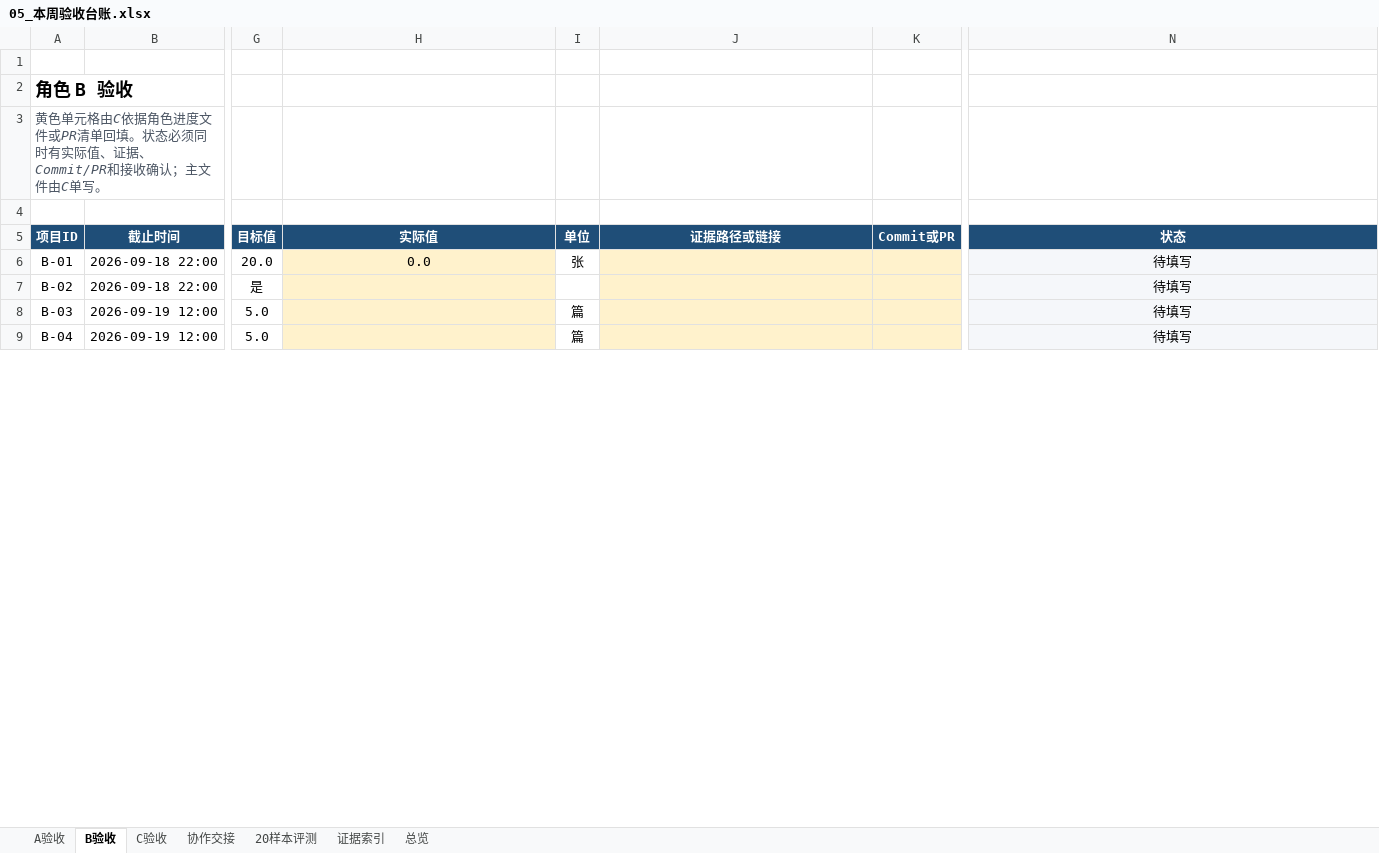
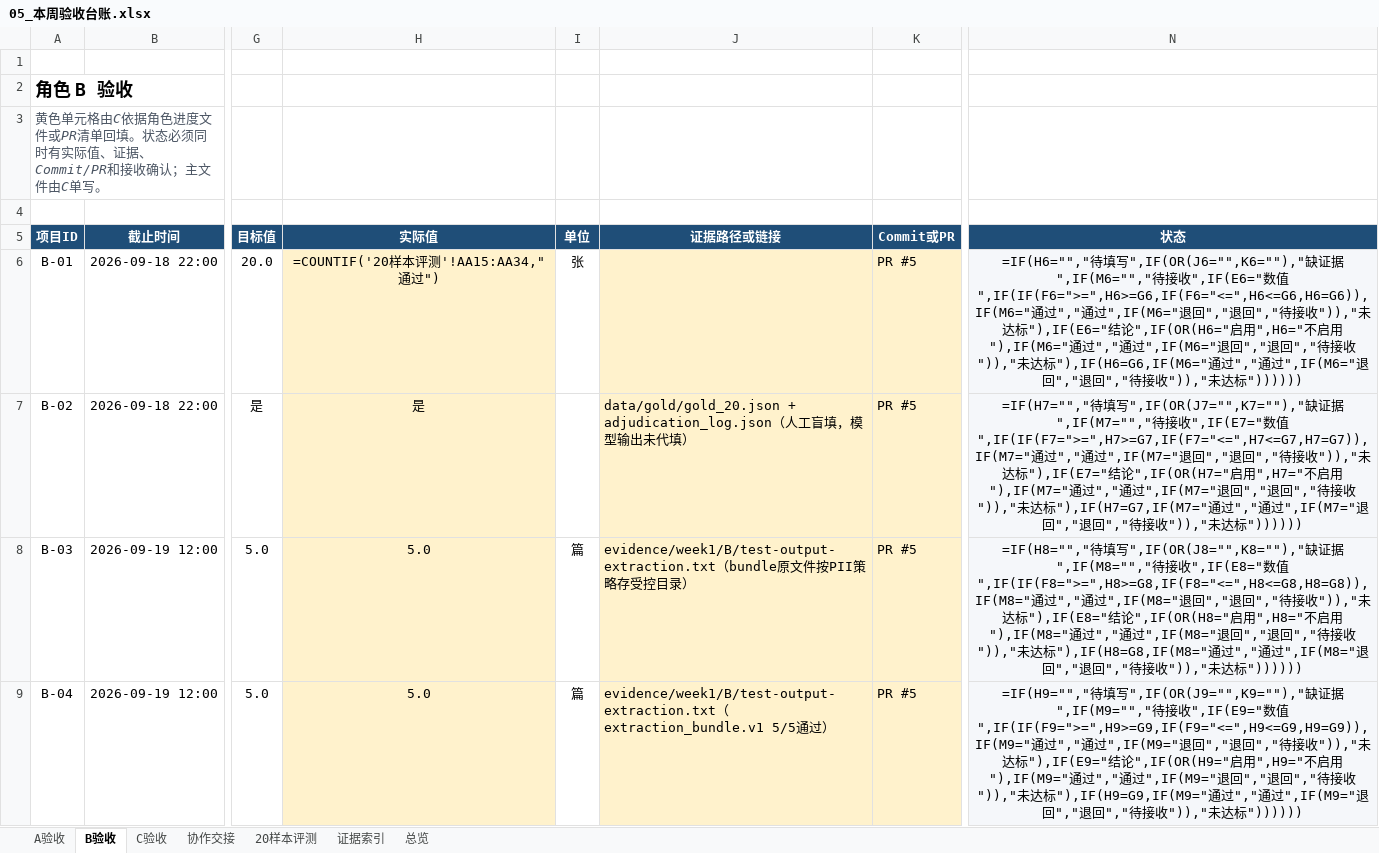
Before and after one commit to Onesummer-D/muc-selection-search, an Excel workbook: docs/week1/05_本周验收台账.xlsx, sheet B验收, drawn as a sheet; only a part is shown, gaps mark what is left out; values as stored, in another font and other column widths than the file's, no borders; formulas without a stored value are shown as written; conditional formats not drawn; the diff covers the shown part only; the diff names each change by its address in the sheet, - before the commit and + after, or states it on an @@ line.

Commit message:
chore(week1): C 回填 20样本评测明细与B验收数据（B4交付，来源PR #5）

```diff
--- a/docs/week1/05_本周验收台账.xlsx (sheet B验收)
+++ b/docs/week1/05_本周验收台账.xlsx (sheet B验收)
-H6 (实际值): 0.0
+H6 (实际值): =COUNTIF('20样本评测'!AA15:AA34,"通过")
-K6:K9 (Commit或PR): (empty)
+K6:K9 (Commit或PR): PR #5
-N6 (状态): 待填写
+N6 (状态): =IF(H6="","待填写",IF(OR(J6="",K6=""),"缺证据",IF(M6="","待接收",IF(E6="数值",IF(IF(F6=">=",H6>=G6,IF(F6="<=",H6<=G6,H6=G6)),IF(M6="通过","通过",IF(M6="退回","退回","待接收")),"未达标"),IF(E6="结论",IF(OR(H6="启用",H6="不启用"),IF(M6="通过","通过",IF(M6="退回","退回","待接收")),"未达标"),IF(H6=G6,IF(M6="通过","通过",IF(M6="退回","退回","待接收")),"未达标"))))))
-H7 (实际值): (empty)
+H7 (实际值): 是
-J7 (证据路径或链接): (empty)
+J7 (证据路径或链接): data/gold/gold_20.json + adjudication_log.json（人工盲填，模型输出未代填）
-N7 (状态): 待填写
+N7 (状态): =IF(H7="","待填写",IF(OR(J7="",K7=""),"缺证据",IF(M7="","待接收",IF(E7="数值",IF(IF(F7=">=",H7>=G7,IF(F7="<=",H7<=G7,H7=G7)),IF(M7="通过","通过",IF(M7="退回","退回","待接收")),"未达标"),IF(E7="结论",IF(OR(H7="启用",H7="不启用"),IF(M7="通过","通过",IF(M7="退回","退回","待接收")),"未达标"),IF(H7=G7,IF(M7="通过","通过",IF(M7="退回","退回","待接收")),"未达标"))))))
-H8:H9 (实际值): (empty)
+H8:H9 (实际值): 5.0
-J8 (证据路径或链接): (empty)
+J8 (证据路径或链接): evidence/week1/B/test-output-extraction.txt（bundle原文件按PII策略存受控目录）
-N8 (状态): 待填写
+N8 (状态): =IF(H8="","待填写",IF(OR(J8="",K8=""),"缺证据",IF(M8="","待接收",IF(E8="数值",IF(IF(F8=">=",H8>=G8,IF(F8="<=",H8<=G8,H8=G8)),IF(M8="通过","通过",IF(M8="退回","退回","待接收")),"未达标"),IF(E8="结论",IF(OR(H8="启用",H8="不启用"),IF(M8="通过","通过",IF(M8="退回","退回","待接收")),"未达标"),IF(H8=G8,IF(M8="通过","通过",IF(M8="退回","退回","待接收")),"未达标"))))))
-J9 (证据路径或链接): (empty)
+J9 (证据路径或链接): evidence/week1/B/test-output-extraction.txt（extraction_bundle.v1 5/5通过）
-N9 (状态): 待填写
+N9 (状态): =IF(H9="","待填写",IF(OR(J9="",K9=""),"缺证据",IF(M9="","待接收",IF(E9="数值",IF(IF(F9=">=",H9>=G9,IF(F9="<=",H9<=G9,H9=G9)),IF(M9="通过","通过",IF(M9="退回","退回","待接收")),"未达标"),IF(E9="结论",IF(OR(H9="启用",H9="不启用"),IF(M9="通过","通过",IF(M9="退回","退回","待接收")),"未达标"),IF(H9=G9,IF(M9="通过","通过",IF(M9="退回","退回","待接收")),"未达标"))))))
```
Also changed, not shown: 41 edited cells elsewhere in this sheet, sheet 20样本评测, sheet 总览, sheet C验收, sheet A验收.
